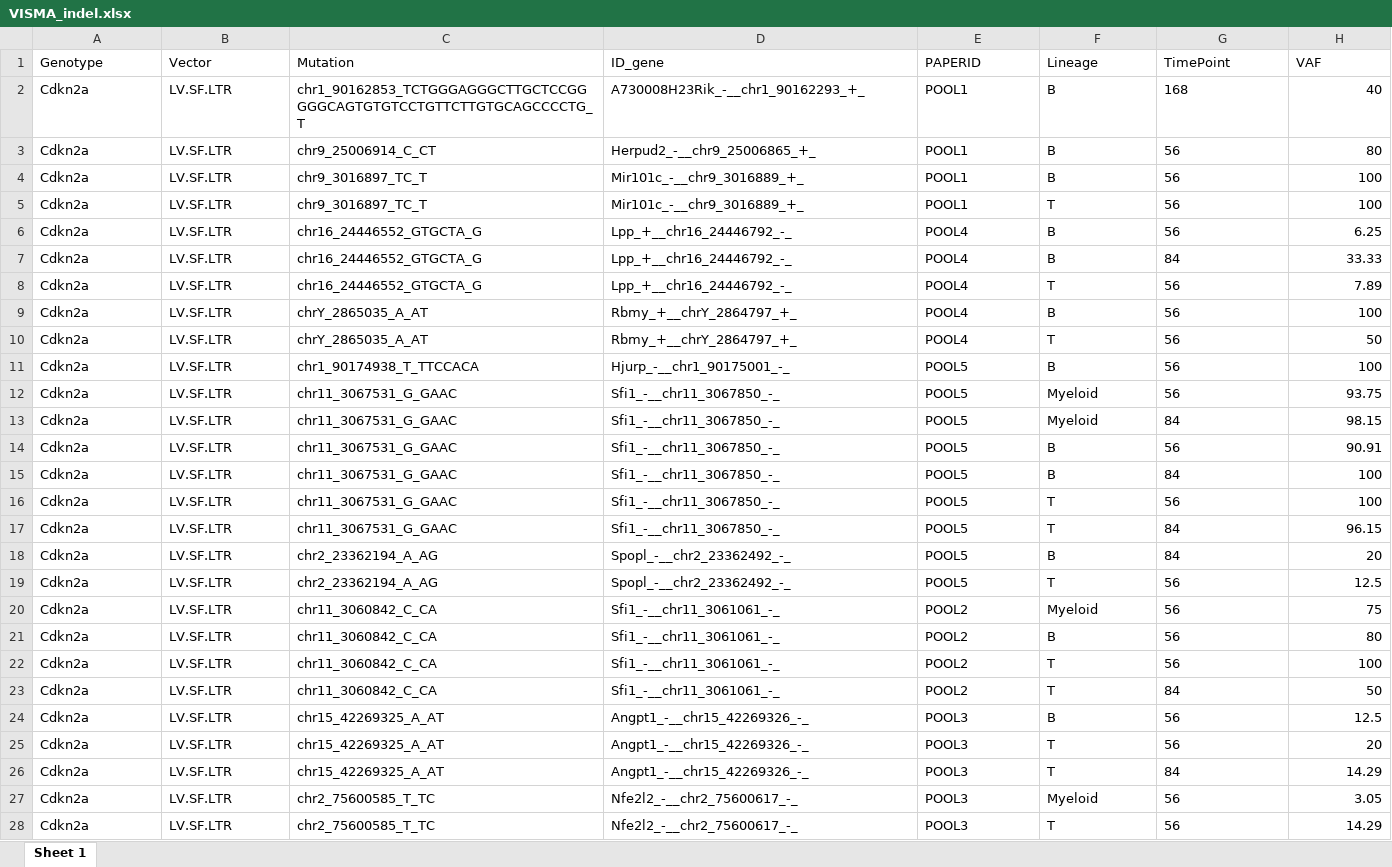
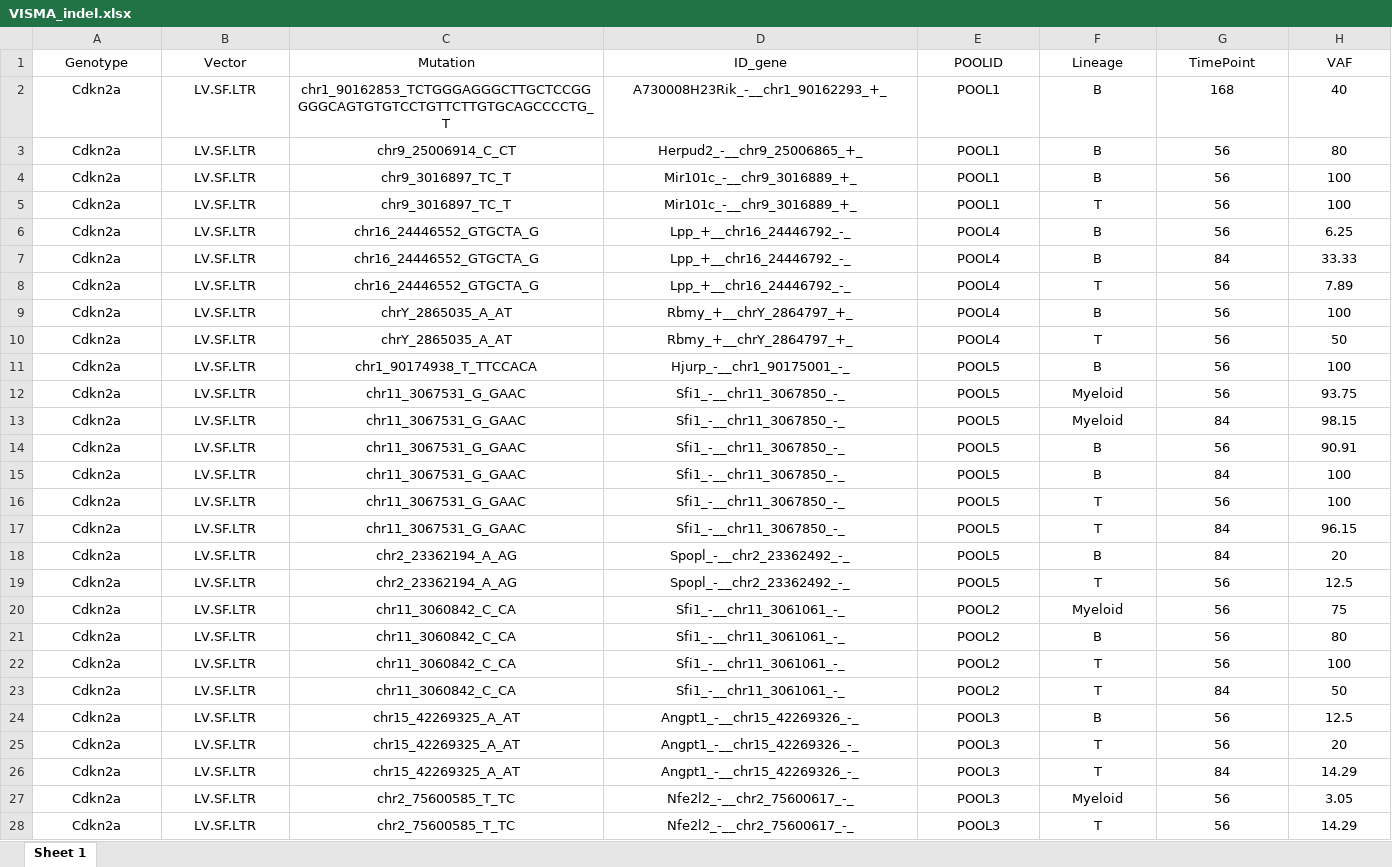
Before and after one commit to calabrialab/VISMA, an Excel workbook: data/VISMA_indel.xlsx, sheet Sheet 1, drawn as a sheet; only a part is shown; values as stored, in another font and other column widths than the file's, no borders; the diff covers the shown part only; the diff names each change by its address in the sheet, - before the commit and + after, or states it on an @@ line.

```diff
--- a/data/VISMA_indel.xlsx (sheet Sheet 1)
+++ b/data/VISMA_indel.xlsx (sheet Sheet 1)
-A1:H1 alignment: left
+A1:H1 alignment: center
-E1: PAPERID
+E1: POOLID
-A2:G28 alignment: left
+A2:G28 alignment: center
-H2:H28 alignment: right
+H2:H28 alignment: center
```
Also changed, not shown: cell formats elsewhere in this sheet, data/VISMA_snp.xlsx, 2 other files.
